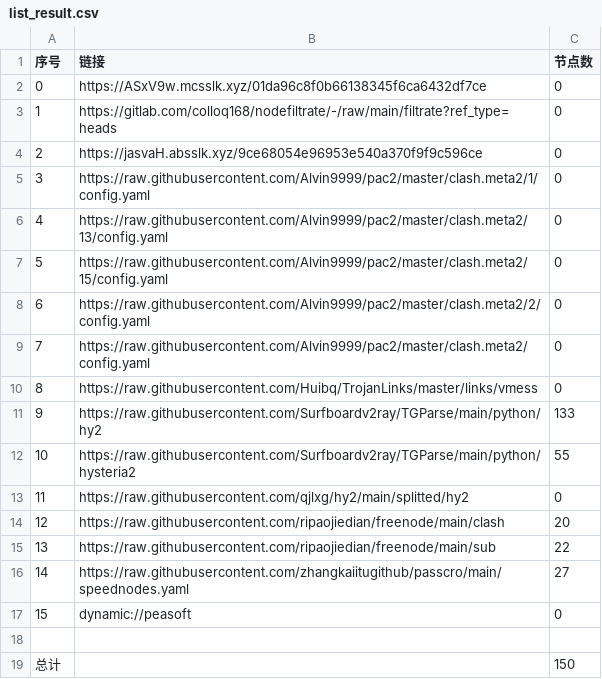
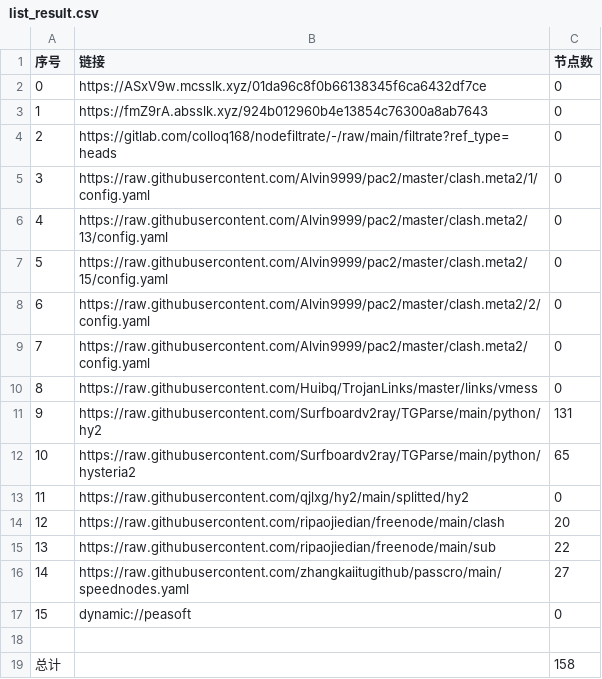
Before and after one commit to wnsnnnmwlls/AutoMergePublicNodes, a CSV file: list_result.csv, drawn as a sheet.

```diff
--- a/list_result.csv
+++ b/list_result.csv
@@ -2,4 +2,4 @@
 0,https://ASxV9w.mcsslk.xyz/01da96c8f0b66138345f6ca6432df7ce,0
-1,https://gitlab.com/colloq168/nodefiltrate/-/raw/main/filtrate?ref_type=heads,0
-2,https://jasvaH.absslk.xyz/9ce68054e96953e540a370f9f9c596ce,0
+1,https://fmZ9rA.absslk.xyz/924b012960b4e13854c76300a8ab7643,0
+2,https://gitlab.com/colloq168/nodefiltrate/-/raw/main/filtrate?ref_type=heads,0
 3,https://raw.githubusercontent.com/Alvin9999/pac2/master/clash.meta2/1/config.yaml,0
@@ -10,4 +10,4 @@
 8,https://raw.githubusercontent.com/Huibq/TrojanLinks/master/links/vmess,0
-9,https://raw.githubusercontent.com/Surfboardv2ray/TGParse/main/python/hy2,133
-10,https://raw.githubusercontent.com/Surfboardv2ray/TGParse/main/python/hysteria2,55
+9,https://raw.githubusercontent.com/Surfboardv2ray/TGParse/main/python/hy2,131
+10,https://raw.githubusercontent.com/Surfboardv2ray/TGParse/main/python/hysteria2,65
 11,https://raw.githubusercontent.com/qjlxg/hy2/main/splitted/hy2,0
@@ -18,2 +18,2 @@
 
-总计,,150
+总计,,158
```
Also changed, not shown: 6 other files.
